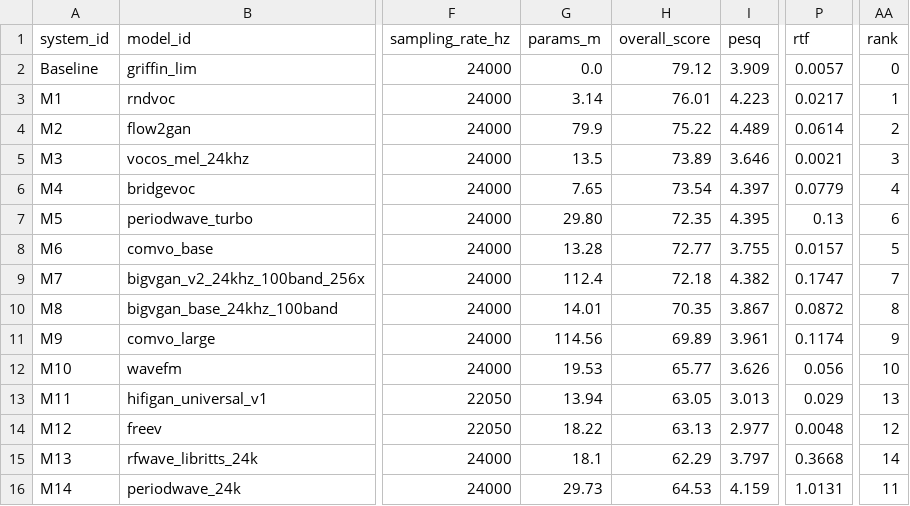
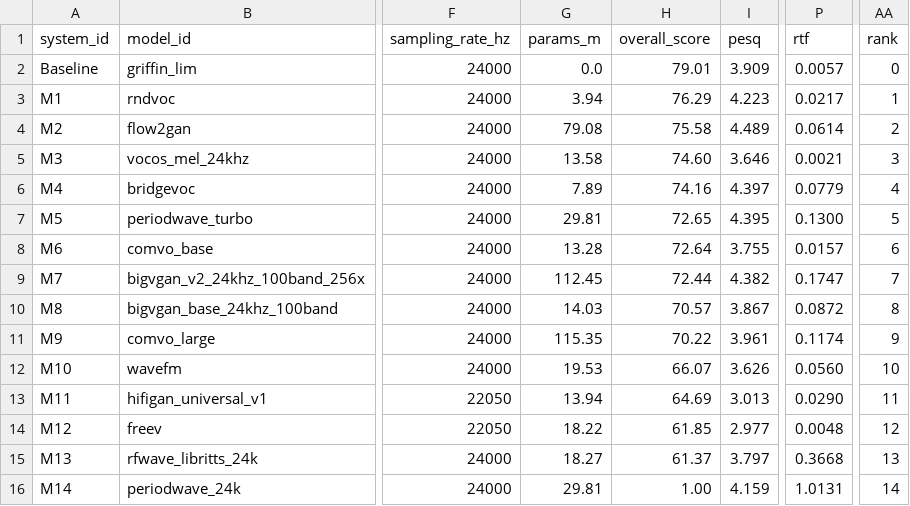
Before and after one commit to iamshreeji-copy2/open_vocoder_leaderboard, a CSV file: data/leaderboard_data.csv, drawn as a sheet; only a part is shown, gaps mark what is left out; the diff names each change by its address in the sheet, - before the commit and + after, or states it on an @@ line.

Commit message:
feat: integrate statistical evidence module and synchronize canonical leaderboard scores
- Add Statistical Evidence interactive tab with 120k audio-file evaluation statistics
- Add 105 Holm-corrected pairwise hypotheses (98 significant / 7 non-significant)
- Add interactive Forest plot with confidence intervals and 15x15 significance matrix
- Synchronize GTX 1650 FP32 profile leaderboard scores and sequential ranks from Table 1
- Set Griffin-Lim Baseline to 79.01 and PeriodWave hardware-gated score to 1.00†
- Format all leaderboard scores, dataset metrics, and statistical intervals to 2 decimal places

```diff
--- a/data/leaderboard_data.csv
+++ b/data/leaderboard_data.csv
-H2 (overall_score): 79.12
+H2 (overall_score): 79.01
-G3 (params_m): 3.14
+G3 (params_m): 3.94
-H3 (overall_score): 76.01
+H3 (overall_score): 76.29
-G4 (params_m): 79.9
+G4 (params_m): 79.08
-H4 (overall_score): 75.22
+H4 (overall_score): 75.58
-G5 (params_m): 13.5
+G5 (params_m): 13.58
-H5 (overall_score): 73.89
+H5 (overall_score): 74.60
-G6 (params_m): 7.65
+G6 (params_m): 7.89
-H6 (overall_score): 73.54
+H6 (overall_score): 74.16
-G7 (params_m): 29.80
+G7 (params_m): 29.81
-H7 (overall_score): 72.35
+H7 (overall_score): 72.65
-P7 (rtf): 0.13
+P7 (rtf): 0.1300
-AA7 (rank): 6
+AA7 (rank): 5
-H8 (overall_score): 72.77
+H8 (overall_score): 72.64
-AA8 (rank): 5
+AA8 (rank): 6
-G9 (params_m): 112.4
+G9 (params_m): 112.45
-H9 (overall_score): 72.18
+H9 (overall_score): 72.44
-G10 (params_m): 14.01
+G10 (params_m): 14.03
-H10 (overall_score): 70.35
+H10 (overall_score): 70.57
-G11 (params_m): 114.56
+G11 (params_m): 115.35
-H11 (overall_score): 69.89
+H11 (overall_score): 70.22
-H12 (overall_score): 65.77
+H12 (overall_score): 66.07
-P12 (rtf): 0.056
+P12 (rtf): 0.0560
-H13 (overall_score): 63.05
+H13 (overall_score): 64.69
-P13 (rtf): 0.029
+P13 (rtf): 0.0290
-AA13 (rank): 13
+AA13 (rank): 11
-H14 (overall_score): 63.13
+H14 (overall_score): 61.85
-G15 (params_m): 18.1
+G15 (params_m): 18.27
-H15 (overall_score): 62.29
+H15 (overall_score): 61.37
-AA15 (rank): 14
+AA15 (rank): 13
-G16 (params_m): 29.73
+G16 (params_m): 29.81
-H16 (overall_score): 64.53
+H16 (overall_score): 1.00
-AA16 (rank): 11
+AA16 (rank): 14
```
Also changed, not shown: 26 other files.
